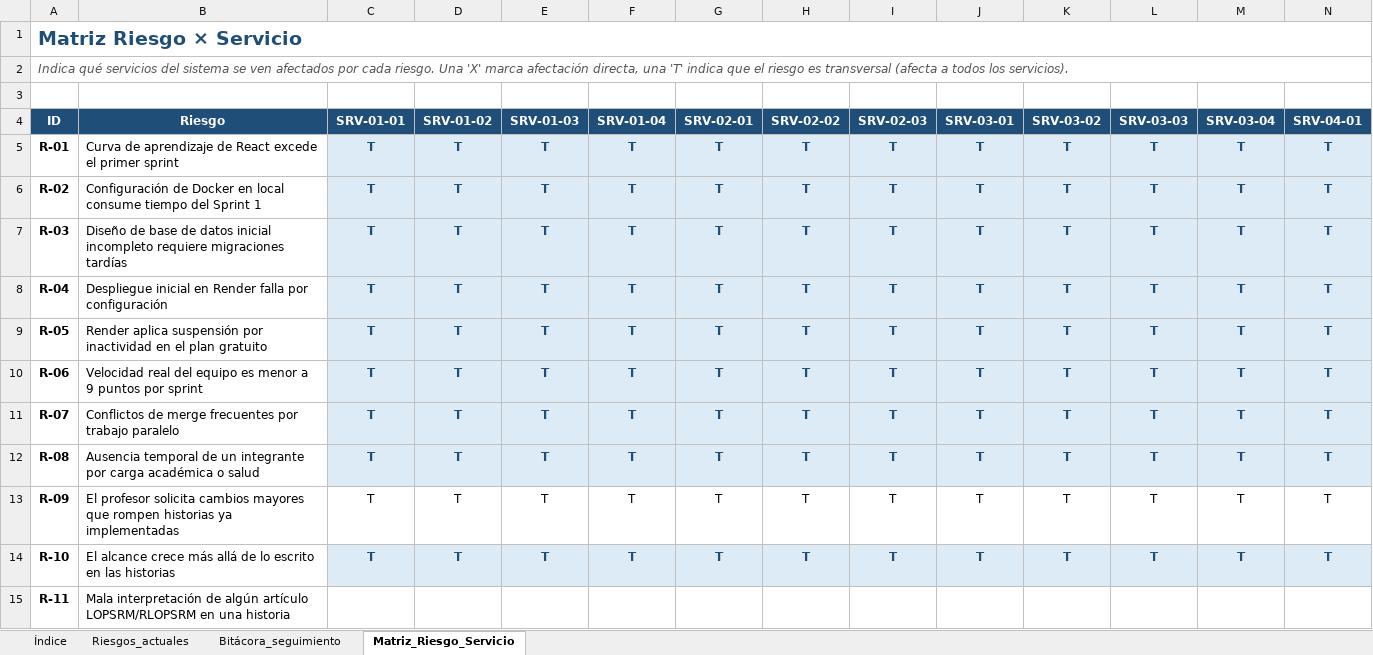
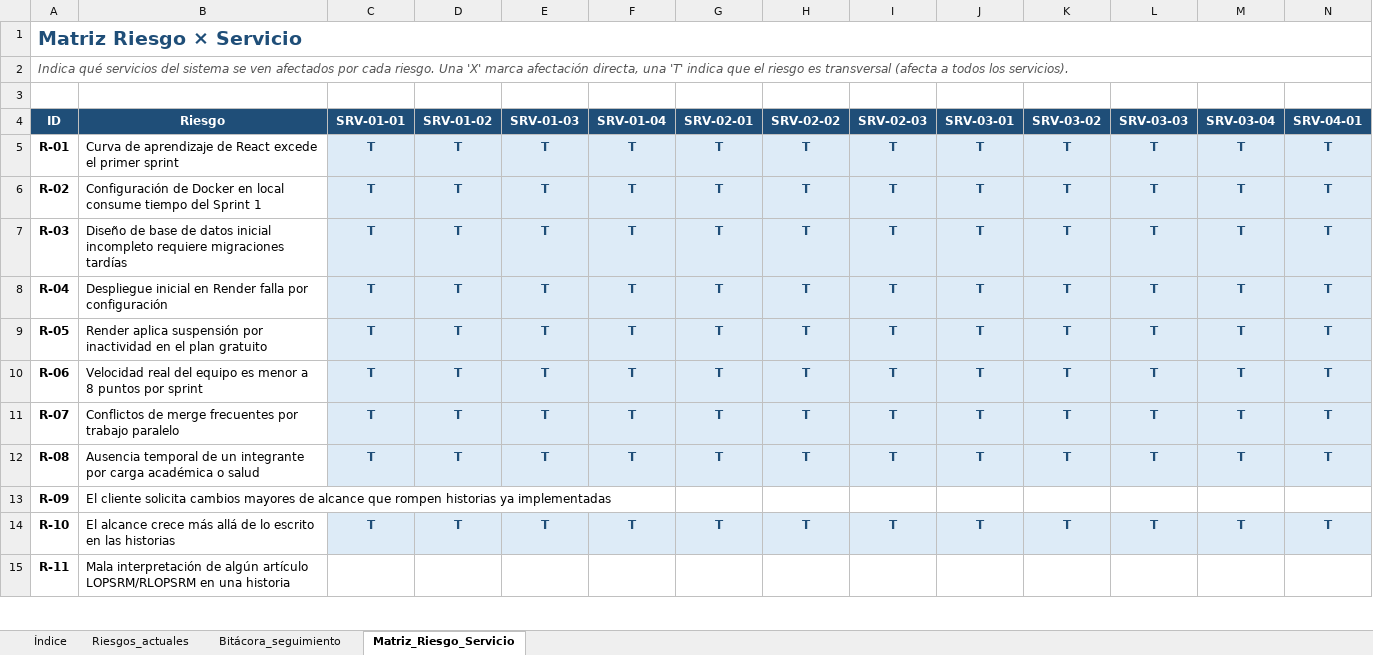
Before and after one commit to TheMike54/FEPI-PROYECTO, an Excel workbook: docs/Plan_Riesgos.xlsx, sheet Matriz_Riesgo_Servicio, drawn as a sheet; only a part is shown; values as stored, in another font and other column widths than the file's, no borders; the diff covers the shown part only; the diff names each change by its address in the sheet, - before the commit and + after, or states it on an @@ line.

Commit message:
docs(coherencia): alinear tipos de nota HU-09 al art. 125 RLOPSRM; reformular menciones al profesor en Plan de Riesgos (cliente/parte evaluadora); incluir reporte de auditoria F3

```diff
--- a/docs/Plan_Riesgos.xlsx (sheet Matriz_Riesgo_Servicio)
+++ b/docs/Plan_Riesgos.xlsx (sheet Matriz_Riesgo_Servicio)
-B10 (Riesgo): …menor a 9 puntos por…
+B10 (Riesgo): …menor a 8 puntos por…
-B13 (Riesgo): El profesor solicita cambios mayores que rompen…
+B13 (Riesgo): El cliente solicita cambios mayores de alcance que rompen…
-C13 (SRV-01-01): T
+C13 (SRV-01-01): (empty)
-D13 (SRV-01-02): T
+D13 (SRV-01-02): (empty)
-E13 (SRV-01-03): T
+E13 (SRV-01-03): (empty)
-F13 (SRV-01-04): T
+F13 (SRV-01-04): (empty)
-G13 (SRV-02-01): T
+G13 (SRV-02-01): (empty)
-H13 (SRV-02-02): T
+H13 (SRV-02-02): (empty)
-I13 (SRV-02-03): T
+I13 (SRV-02-03): (empty)
-J13 (SRV-03-01): T
+J13 (SRV-03-01): (empty)
-K13 (SRV-03-02): T
+K13 (SRV-03-02): (empty)
-L13 (SRV-03-03): T
+L13 (SRV-03-03): (empty)
-M13 (SRV-03-04): T
+M13 (SRV-03-04): (empty)
-N13 (SRV-04-01): T
+N13 (SRV-04-01): (empty)
```
Also changed, not shown: 9 edited cells elsewhere in this sheet, sheet Riesgos_actuales, sheet Bitácora_seguimiento, sheet Índice, docs/Historias_Usuario.xlsx, 1 other file.
